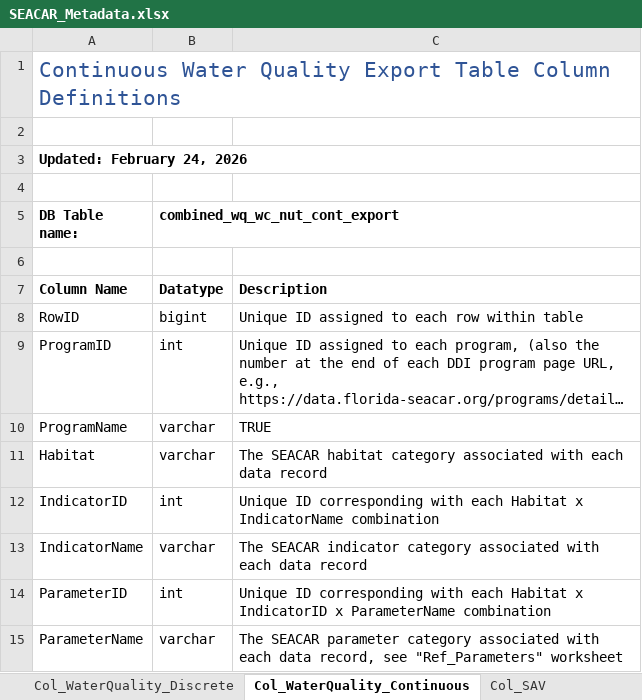
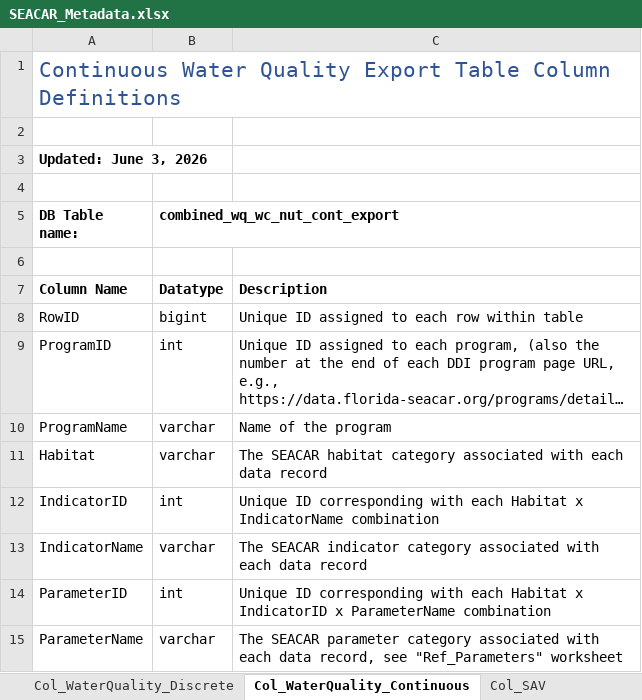
Before and after one commit to FloridaSEACAR/SEACAR-DEV, an Excel workbook: inst/extdata/SEACAR_Metadata.xlsx, sheet Col_WaterQuality_Continuous, drawn as a sheet; only a part is shown; long unchanged cells end in …; values as stored, in another font and other column widths than the file's, no borders; table styles not drawn; the diff names each change by its address in the sheet, - before the commit and + after, or states it on an @@ line.

```diff
--- a/inst/extdata/SEACAR_Metadata.xlsx (sheet Col_WaterQuality_Continuous)
+++ b/inst/extdata/SEACAR_Metadata.xlsx (sheet Col_WaterQuality_Continuous)
-A3 (DB Table name:): Updated: February 24, 2026
+A3 (DB Table name:): Updated: June 3, 2026
-C10: TRUE
+C10: Name of the program
```
Also changed, not shown: sheet Ref_MethodMetadata, sheet Mthd_SpeciesCrosswalk, sheet Ref_Species, sheet Ref_QAThresholds, sheet Mthd_DataAndQAProcesses, sheet Col_Oyster, 5 more sheets, inst/extdata/AtlasFigureCaptions_Final.xlsx, 17 other files.
